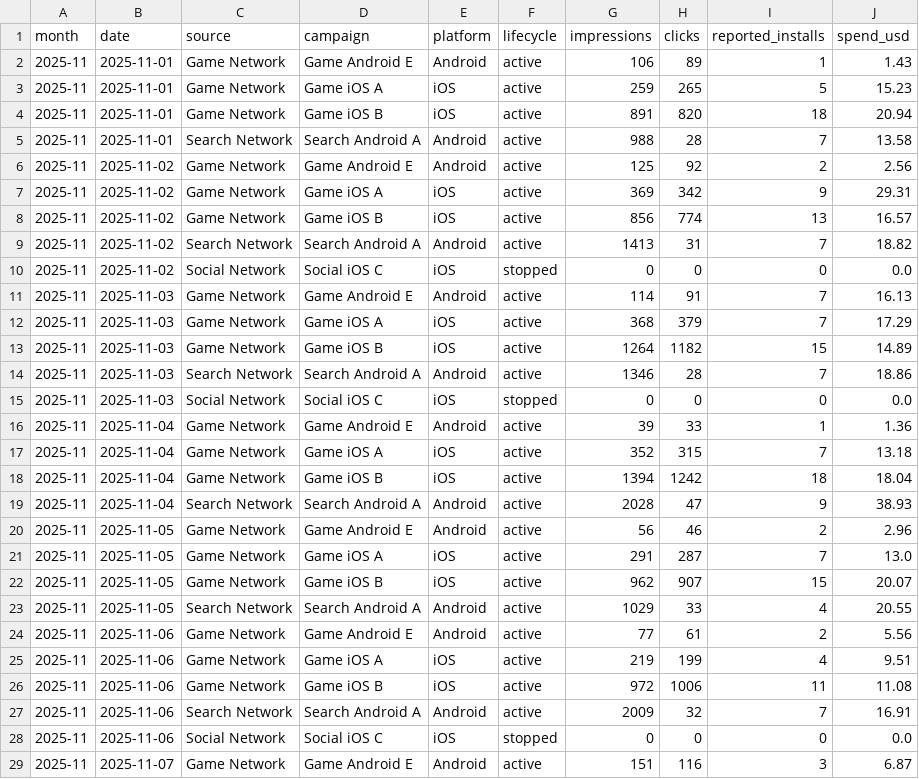
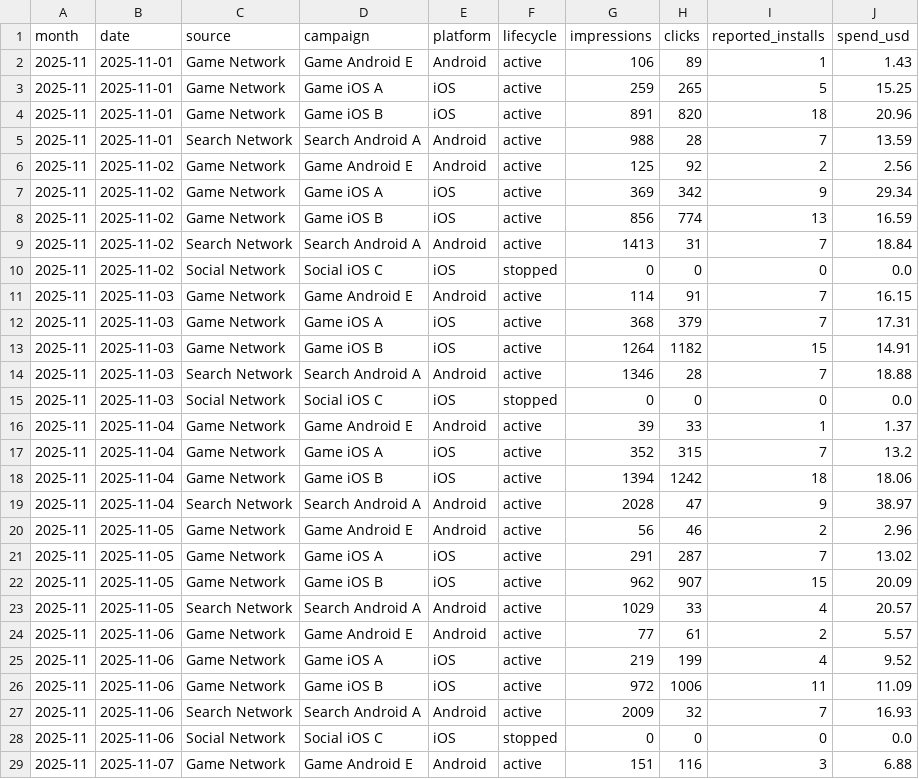
Before and after one commit to Nirmitk1311/Mobile_Game_Marketing_Analytics_Portfolio, a CSV file: data/synthetic/campaign_daily_2025-11.csv, drawn as a sheet; only a part is shown; the diff covers the shown part only.

```diff
--- a/data/synthetic/campaign_daily_2025-11.csv
+++ b/data/synthetic/campaign_daily_2025-11.csv
@@ -2,28 +2,28 @@ month,date,source,campaign,platform,lifecycle,impressions,clicks,reported_instal
 2025-11,2025-11-01,Game Network,Game Android E,Android,active,106,89,1,1.43
-2025-11,2025-11-01,Game Network,Game iOS A,iOS,active,259,265,5,15.23
-2025-11,2025-11-01,Game Network,Game iOS B,iOS,active,891,820,18,20.94
-2025-11,2025-11-01,Search Network,Search Android A,Android,active,988,28,7,13.58
+2025-11,2025-11-01,Game Network,Game iOS A,iOS,active,259,265,5,15.25
+2025-11,2025-11-01,Game Network,Game iOS B,iOS,active,891,820,18,20.96
+2025-11,2025-11-01,Search Network,Search Android A,Android,active,988,28,7,13.59
 2025-11,2025-11-02,Game Network,Game Android E,Android,active,125,92,2,2.56
-2025-11,2025-11-02,Game Network,Game iOS A,iOS,active,369,342,9,29.31
-2025-11,2025-11-02,Game Network,Game iOS B,iOS,active,856,774,13,16.57
-2025-11,2025-11-02,Search Network,Search Android A,Android,active,1413,31,7,18.82
+2025-11,2025-11-02,Game Network,Game iOS A,iOS,active,369,342,9,29.34
+2025-11,2025-11-02,Game Network,Game iOS B,iOS,active,856,774,13,16.59
+2025-11,2025-11-02,Search Network,Search Android A,Android,active,1413,31,7,18.84
 2025-11,2025-11-02,Social Network,Social iOS C,iOS,stopped,0,0,0,0.0
-2025-11,2025-11-03,Game Network,Game Android E,Android,active,114,91,7,16.13
-2025-11,2025-11-03,Game Network,Game iOS A,iOS,active,368,379,7,17.29
-2025-11,2025-11-03,Game Network,Game iOS B,iOS,active,1264,1182,15,14.89
-2025-11,2025-11-03,Search Network,Search Android A,Android,active,1346,28,7,18.86
+2025-11,2025-11-03,Game Network,Game Android E,Android,active,114,91,7,16.15
+2025-11,2025-11-03,Game Network,Game iOS A,iOS,active,368,379,7,17.31
+2025-11,2025-11-03,Game Network,Game iOS B,iOS,active,1264,1182,15,14.91
+2025-11,2025-11-03,Search Network,Search Android A,Android,active,1346,28,7,18.88
 2025-11,2025-11-03,Social Network,Social iOS C,iOS,stopped,0,0,0,0.0
-2025-11,2025-11-04,Game Network,Game Android E,Android,active,39,33,1,1.36
-2025-11,2025-11-04,Game Network,Game iOS A,iOS,active,352,315,7,13.18
-2025-11,2025-11-04,Game Network,Game iOS B,iOS,active,1394,1242,18,18.04
-2025-11,2025-11-04,Search Network,Search Android A,Android,active,2028,47,9,38.93
+2025-11,2025-11-04,Game Network,Game Android E,Android,active,39,33,1,1.37
+2025-11,2025-11-04,Game Network,Game iOS A,iOS,active,352,315,7,13.2
+2025-11,2025-11-04,Game Network,Game iOS B,iOS,active,1394,1242,18,18.06
+2025-11,2025-11-04,Search Network,Search Android A,Android,active,2028,47,9,38.97
 2025-11,2025-11-05,Game Network,Game Android E,Android,active,56,46,2,2.96
-2025-11,2025-11-05,Game Network,Game iOS A,iOS,active,291,287,7,13.0
-2025-11,2025-11-05,Game Network,Game iOS B,iOS,active,962,907,15,20.07
-2025-11,2025-11-05,Search Network,Search Android A,Android,active,1029,33,4,20.55
-2025-11,2025-11-06,Game Network,Game Android E,Android,active,77,61,2,5.56
-2025-11,2025-11-06,Game Network,Game iOS A,iOS,active,219,199,4,9.51
-2025-11,2025-11-06,Game Network,Game iOS B,iOS,active,972,1006,11,11.08
-2025-11,2025-11-06,Search Network,Search Android A,Android,active,2009,32,7,16.91
+2025-11,2025-11-05,Game Network,Game iOS A,iOS,active,291,287,7,13.02
+2025-11,2025-11-05,Game Network,Game iOS B,iOS,active,962,907,15,20.09
+2025-11,2025-11-05,Search Network,Search Android A,Android,active,1029,33,4,20.57
+2025-11,2025-11-06,Game Network,Game Android E,Android,active,77,61,2,5.57
+2025-11,2025-11-06,Game Network,Game iOS A,iOS,active,219,199,4,9.52
+2025-11,2025-11-06,Game Network,Game iOS B,iOS,active,972,1006,11,11.09
+2025-11,2025-11-06,Search Network,Search Android A,Android,active,2009,32,7,16.93
 2025-11,2025-11-06,Social Network,Social iOS C,iOS,stopped,0,0,0,0.0
-2025-11,2025-11-07,Game Network,Game Android E,Android,active,151,116,3,6.87
+2025-11,2025-11-07,Game Network,Game Android E,Android,active,151,116,3,6.88
```
Also changed, not shown: 4 added rows and 50 edited cells elsewhere in this file, data/synthetic/creative_daily_2025-11.csv, data/synthetic/creative_first_impressions.csv, 38 other files.
